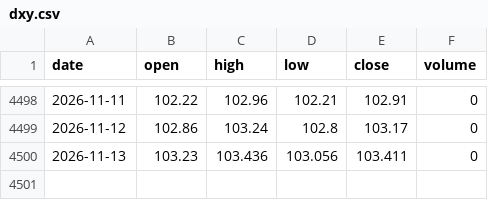
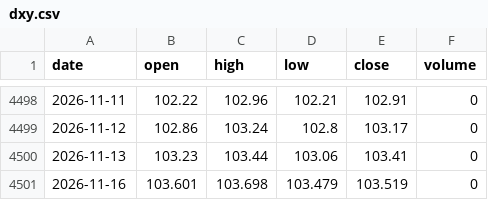
Before and after one commit to 0xtrvkc/dynamic-btc-dxy-analytics-dashboard, a CSV file: data/dxy.csv, drawn as a sheet; only a part is shown, gaps mark what is left out.

```diff
--- a/data/dxy.csv
+++ b/data/dxy.csv
@@ -4499,2 +4499,3 @@ date,open,high,low,close,volume
 2026-11-12,102.86,103.24,102.8,103.17,0
-2026-11-13,103.23,103.436,103.056,103.411,0
+2026-11-13,103.23,103.44,103.06,103.41,0
+2026-11-16,103.601,103.698,103.479,103.519,0
```
Also changed, not shown: 2 other files.
